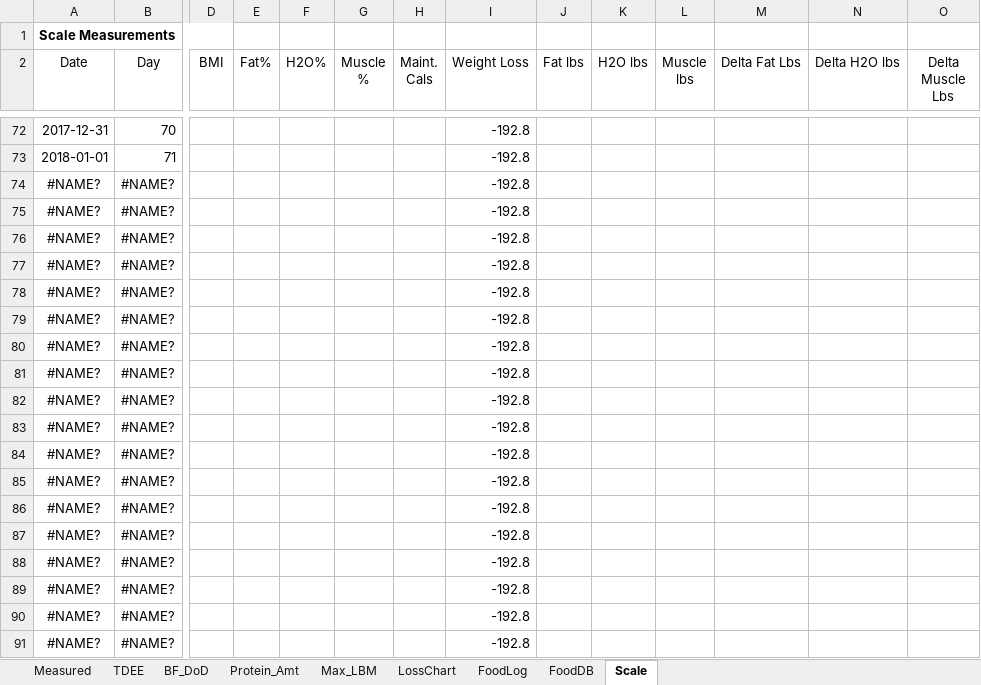
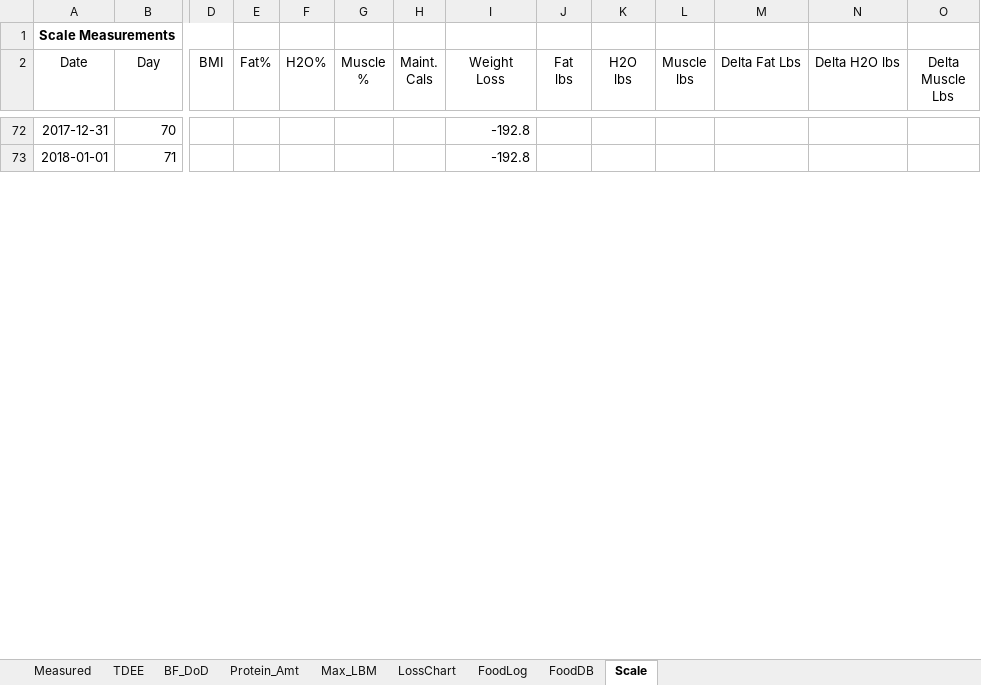
Before and after one commit to OpenKeto/KetoStuff, an Excel workbook: Calculators/Spreadsheet Calculators/DGG-LossPotential.xlsx, sheet Scale, drawn as a sheet; only a part is shown, gaps mark what is left out; values as stored, in another font and other column widths than the file's, no borders; removed rows and columns are numbered as before the commit, all else as after; rows hold the shown columns only; ↵ is a line break in a cell; the diff covers the shown part only; the diff names each change by its address in the sheet, - before the commit and + after, or states it on an @@ line.

Commit message:
numbers

```diff
--- a/Calculators/Spreadsheet Calculators/DGG-LossPotential.xlsx (sheet Scale)
+++ b/Calculators/Spreadsheet Calculators/DGG-LossPotential.xlsx (sheet Scale)
-I2: Weight Loss
+I2: Weight ↵ Loss
-J2: Fat lbs
+J2: Fat ↵ lbs
-K2: H2O lbs
+K2: H2O ↵ lbs
-row 74: #NAME? | #NAME? |  |  |  |  |  | -192.8
-row 75: #NAME? | #NAME? |  |  |  |  |  | -192.8
-row 76: #NAME? | #NAME? |  |  |  |  |  | -192.8
-row 77: #NAME? | #NAME? |  |  |  |  |  | -192.8
-row 78: #NAME? | #NAME? |  |  |  |  |  | -192.8
-row 79: #NAME? | #NAME? |  |  |  |  |  | -192.8
-row 80: #NAME? | #NAME? |  |  |  |  |  | -192.8
-row 81: #NAME? | #NAME? |  |  |  |  |  | -192.8
-row 82: #NAME? | #NAME? |  |  |  |  |  | -192.8
-row 83: #NAME? | #NAME? |  |  |  |  |  | -192.8
-row 84: #NAME? | #NAME? |  |  |  |  |  | -192.8
-row 85: #NAME? | #NAME? |  |  |  |  |  | -192.8
-row 86: #NAME? | #NAME? |  |  |  |  |  | -192.8
-row 87: #NAME? | #NAME? |  |  |  |  |  | -192.8
-row 88: #NAME? | #NAME? |  |  |  |  |  | -192.8
-row 89: #NAME? | #NAME? |  |  |  |  |  | -192.8
-row 90: #NAME? | #NAME? |  |  |  |  |  | -192.8
-row 91: #NAME? | #NAME? |  |  |  |  |  | -192.8
```
Also changed, not shown: 38 added rows, 20 removed rows and 9 edited cells elsewhere in this sheet, sheet TDEE, formulas that keep their value, charts or pictures.
